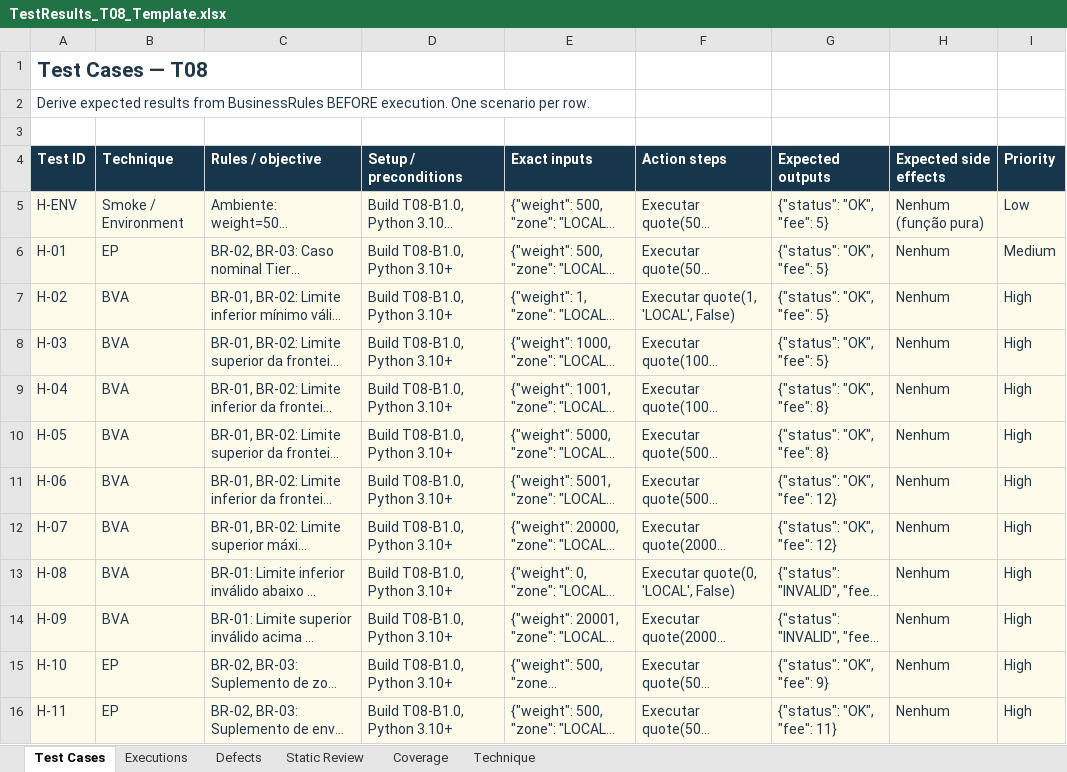
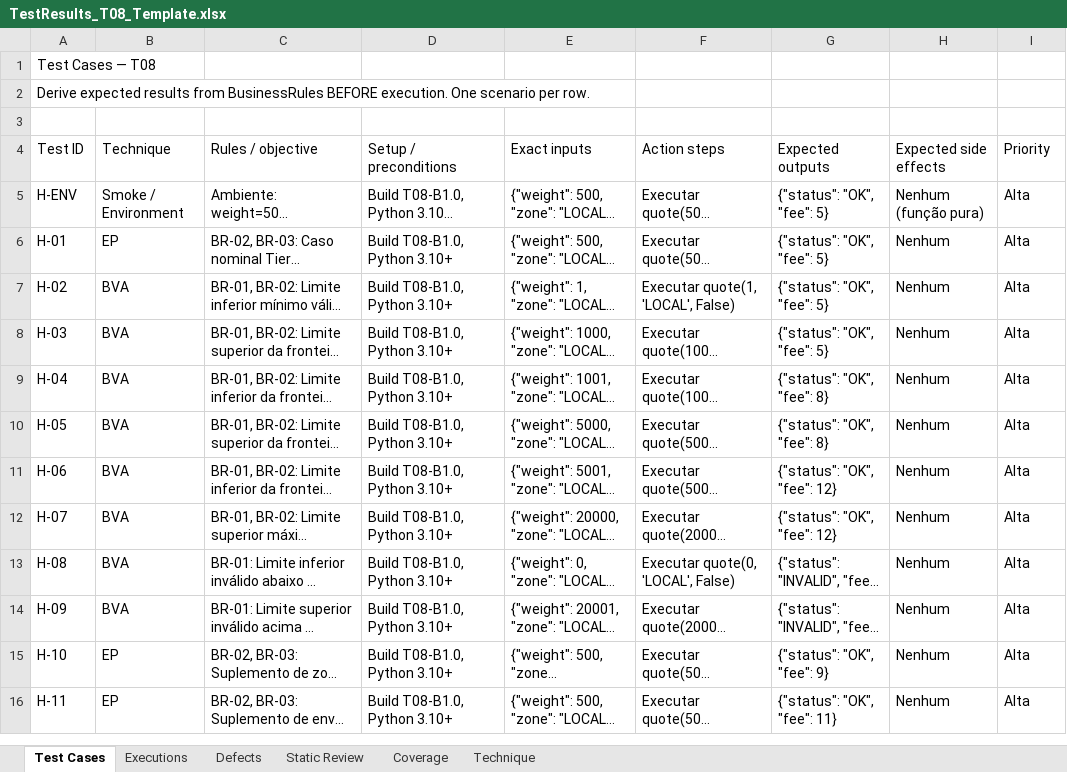
Before and after one commit to Eduardomfdias/TVSI_2627, an Excel workbook: Trabalho_CP4/TVSI_T08_Students_B1.0_CP4/TestResults_T08_Template.xlsx, sheet Test Cases, drawn as a sheet; only a part is shown; long unchanged cells end in …; values as stored, in another font and other column widths than the file's, no borders; table styles not drawn; the diff covers the shown part only; the diff names each change by its address in the sheet, - before the commit and + after, or states it on an @@ line.

```diff
--- a/Trabalho_CP4/TVSI_T08_Students_B1.0_CP4/TestResults_T08_Template.xlsx (sheet Test Cases)
+++ b/Trabalho_CP4/TVSI_T08_Students_B1.0_CP4/TestResults_T08_Template.xlsx (sheet Test Cases)
-A1:A2 text colour: #203649
+A1:A2 text colour: black
-A1 bold: on
+A1 bold: off, text size: smaller
@@ A4:I4 fill: #17364B → none, bold: on → off, text colour: #FFFFFF → black @@
@@ A5:I16 fill: #FFFBEB → none, text colour: #203649 → black @@
-I5 (Priority): Low
+I5 (Priority): Alta
-I6 (Priority): Medium
+I6 (Priority): Alta
-I7:I16 (Priority): High
+I7:I16 (Priority): Alta
```
Also changed, not shown: 9 added rows, 8 removed rows, 11 edited cells and cell formats elsewhere in this sheet, sheet Coverage, sheet Executions, sheet Defects, sheet Technique, 3 other files.
